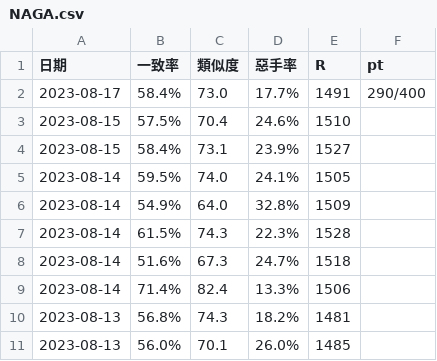
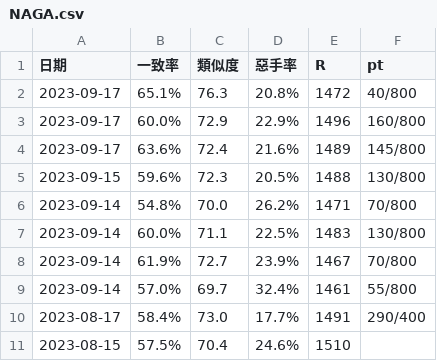
Before and after one commit to HomunMage/Blogs, a CSV file: Cthulhu/NAGA.csv, drawn as a sheet; only a part is shown; the shorter side is filled out with more unchanged rows.

```diff
--- a/Cthulhu/NAGA.csv
+++ b/Cthulhu/NAGA.csv
@@ -1,2 +1,10 @@
 日期,一致率,類似度,惡手率,R,pt
+2023-09-17,65.1%,76.3,20.8%,1472,40/800
+2023-09-17,60.0%,72.9,22.9%,1496,160/800
+2023-09-17,63.6%,72.4,21.6%,1489,145/800
+2023-09-15,59.6%,72.3,20.5%,1488,130/800
+2023-09-14,54.8%,70.0,26.2%,1471,70/800
+2023-09-14,60.0%,71.1,22.5%,1483,130/800
+2023-09-14,61.9%,72.7,23.9%,1467,70/800
+2023-09-14,57.0%,69.7,32.4%,1461,55/800
 2023-08-17,58.4%,73.0,17.7%,1491,290/400
```
Also changed, not shown: 5 other files.
